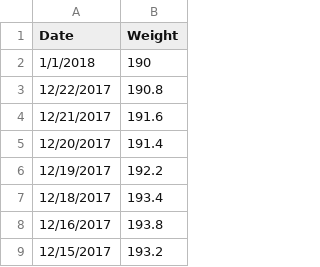
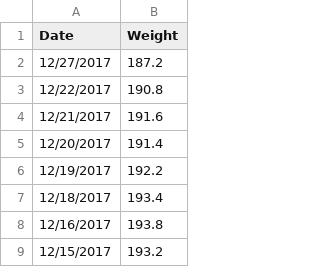
Before and after one commit to johnsug/wt, a CSV file: recent_wt.csv, drawn as a sheet; only a part is shown; removed rows and columns are numbered as before the commit, all else as after; the diff names each change by its address in the sheet, - before the commit and + after, or states it on an @@ line.

Commit message:
Update recent_wt.csv

```diff
--- a/recent_wt.csv
+++ b/recent_wt.csv
-row 2: 1/1/2018 | 190
+row 2: 12/27/2017 | 187.2
```
